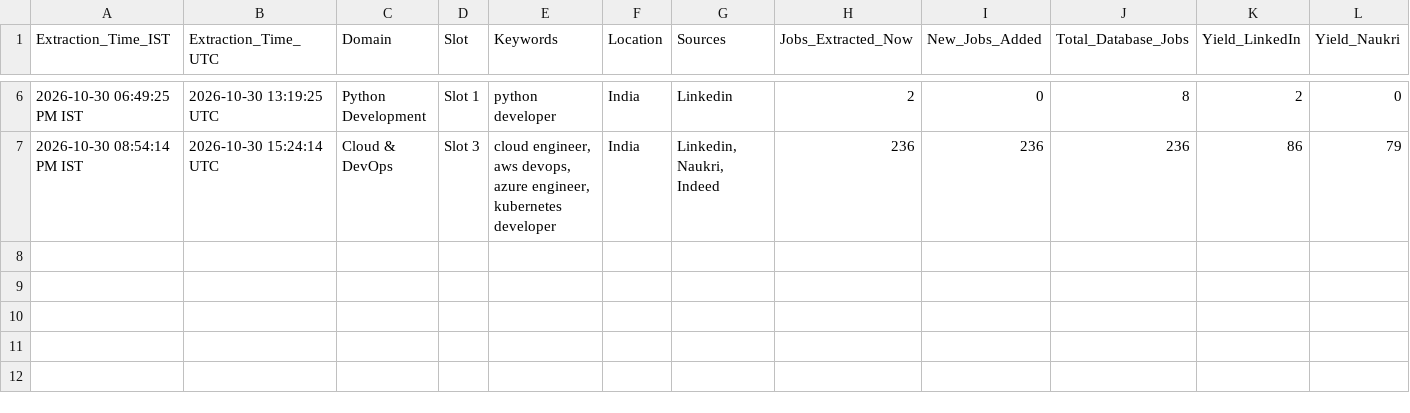
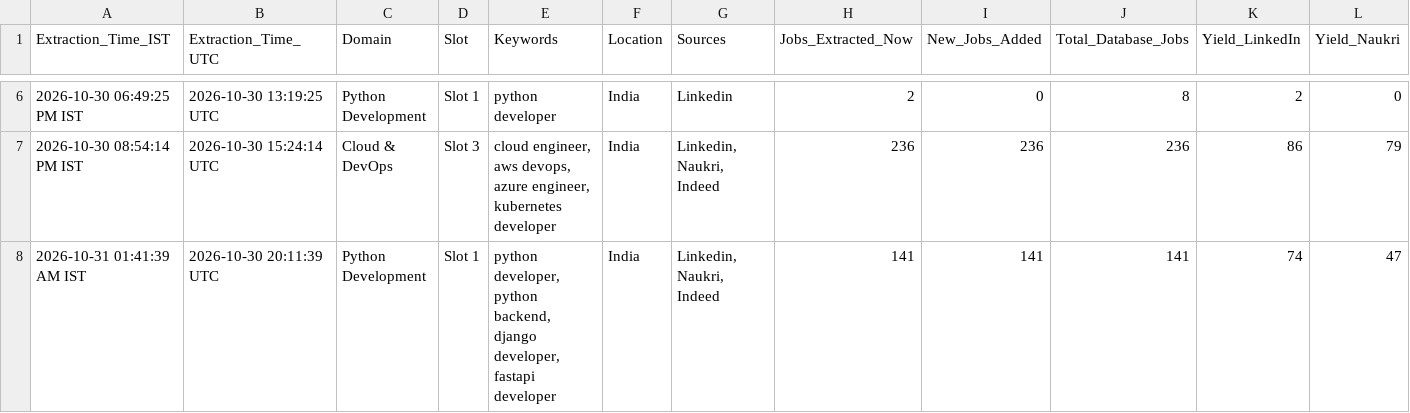
Before and after one commit to Kokss28/Job_Scraper, a CSV file: Data/extraction_history.csv, drawn as a sheet; only a part is shown, gaps mark what is left out; rows hold the shown columns only; the diff names each change by its address in the sheet, - before the commit and + after, or states it on an @@ line.

```diff
--- a/Data/extraction_history.csv
+++ b/Data/extraction_history.csv
+row 8: 2026-10-31 01:41:39 AM IST | 2026-10-30 20:11:39 UTC | Python Development | Slot 1 | python developer, python backend, django developer, fastapi developer | India | Linkedin, Naukri, Indeed | 141 | 141 | 141 | 74 | 47
```
Also changed, not shown: 2 other files.
